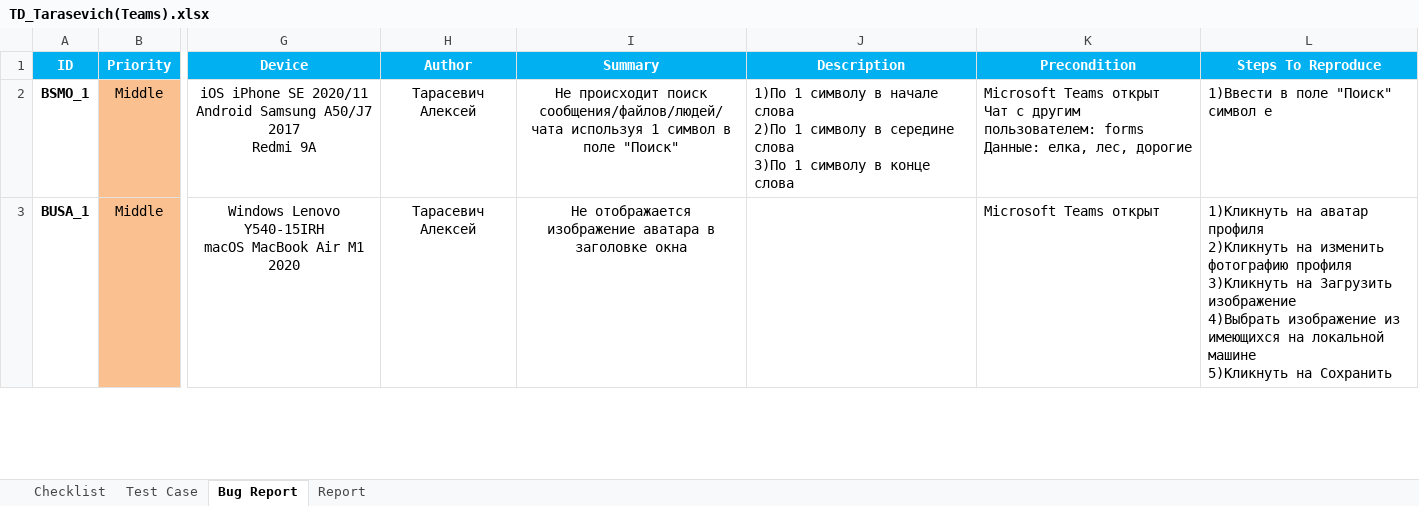
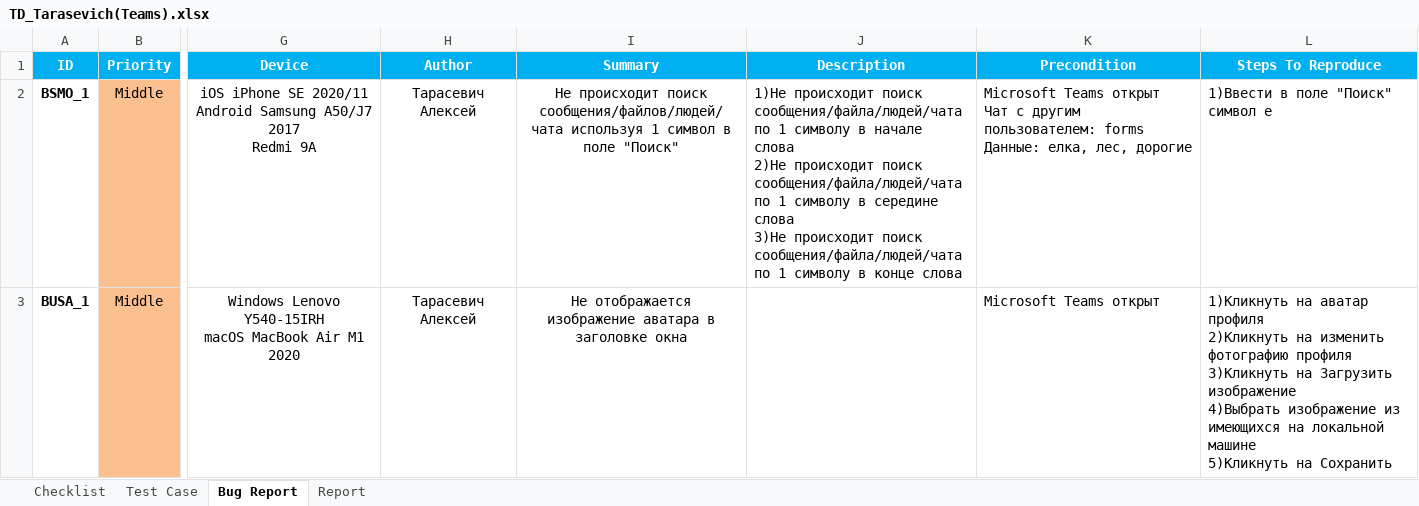
Before and after one commit to LesHaTaR/TMS_DipWork-Teams, an Excel workbook: TD_Tarasevich(Teams).xlsx, sheet Bug Report, drawn as a sheet; only a part is shown, gaps mark what is left out; values as stored, in another font and other column widths than the file's, no borders; ↵ is a line break in a cell; the diff covers the shown part only; the diff names each change by its address in the sheet, - before the commit and + after, or states it on an @@ line.

```diff
--- a/TD_Tarasevich(Teams).xlsx (sheet Bug Report)
+++ b/TD_Tarasevich(Teams).xlsx (sheet Bug Report)
-J2 (Description): 1)По 1 символу в начале слова ↵ 2)По 1 символу в середине слова ↵ 3)По 1 символу…
+J2 (Description): 1)Не происходит поиск сообщения/файла/людей/чата по 1 символу в начале слова ↵ 2)Не происходит поиск сообщения/файла/людей/чата по 1 символу в середине слова ↵ 3)Не происходит поиск сообщения/файла/людей/чата по 1 символу…
```
Also changed, not shown: 1 added row, 1 removed row and 1 edited cell elsewhere in this sheet, sheet Test Case, sheet Checklist, sheet Report, charts or pictures.
